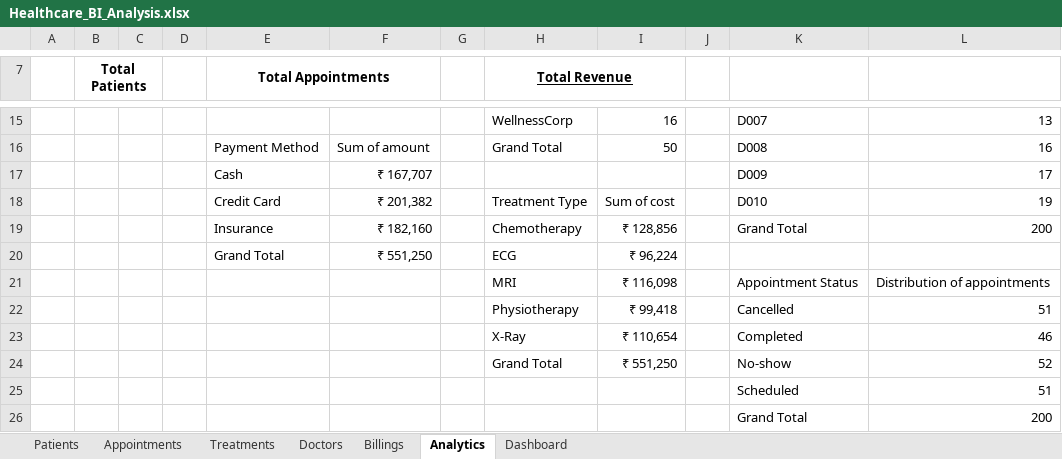
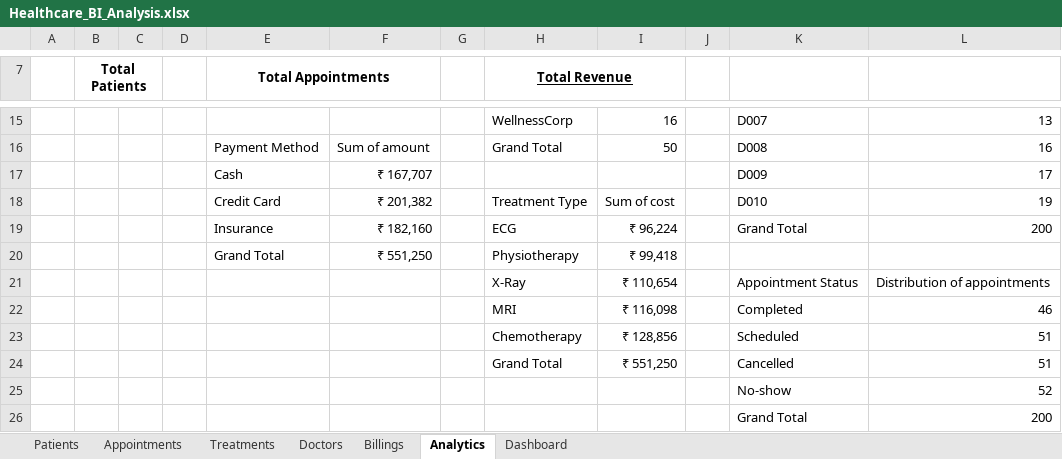
Before and after one commit to RaghavSharma42/Healthcare-Business-Intelligence-System, an Excel workbook: Excel/Healthcare_BI_Analysis.xlsx, sheet Analytics, drawn as a sheet; only a part is shown, gaps mark what is left out; values as stored, in another font and other column widths than the file's, no borders; removed rows and columns are numbered as before the commit, all else as after; the diff names each change by its address in the sheet, - before the commit and + after, or states it on an @@ line.

```diff
--- a/Excel/Healthcare_BI_Analysis.xlsx (sheet Analytics)
+++ b/Excel/Healthcare_BI_Analysis.xlsx (sheet Analytics)
-H19 (Total Revenue): Chemotherapy
+H19 (Total Revenue): ECG
-I19: ₹ 128,856
+I19: ₹ 96,224
-H20 (Total Revenue): ECG
+H20 (Total Revenue): Physiotherapy
-I20: ₹ 96,224
+I20: ₹ 99,418
-H21 (Total Revenue): MRI
+H21 (Total Revenue): X-Ray
-I21: ₹ 116,098
+I21: ₹ 110,654
-row 22:  |  |  |  |  |  |  | Physiotherapy | ₹ 99,418 |  | Cancelled | 51
-H22 (Total Revenue): X-Ray
+H22 (Total Revenue): MRI
-I22: ₹ 110,654
+I22: ₹ 116,098
-row 24:  |  |  |  |  |  |  | Grand Total | ₹ 551,250 |  | No-show | 52
-H23 (Total Revenue): (empty)
+H23 (Total Revenue): Chemotherapy
-I23: (empty)
+I23: ₹ 128,856
+row 24:  |  |  |  |  |  |  | Grand Total | ₹ 551,250 |  | Cancelled | 51
+row 25:  |  |  |  |  |  |  |  |  |  | No-show | 52
```
Also changed, not shown: sheet Dashboard, charts or pictures.
